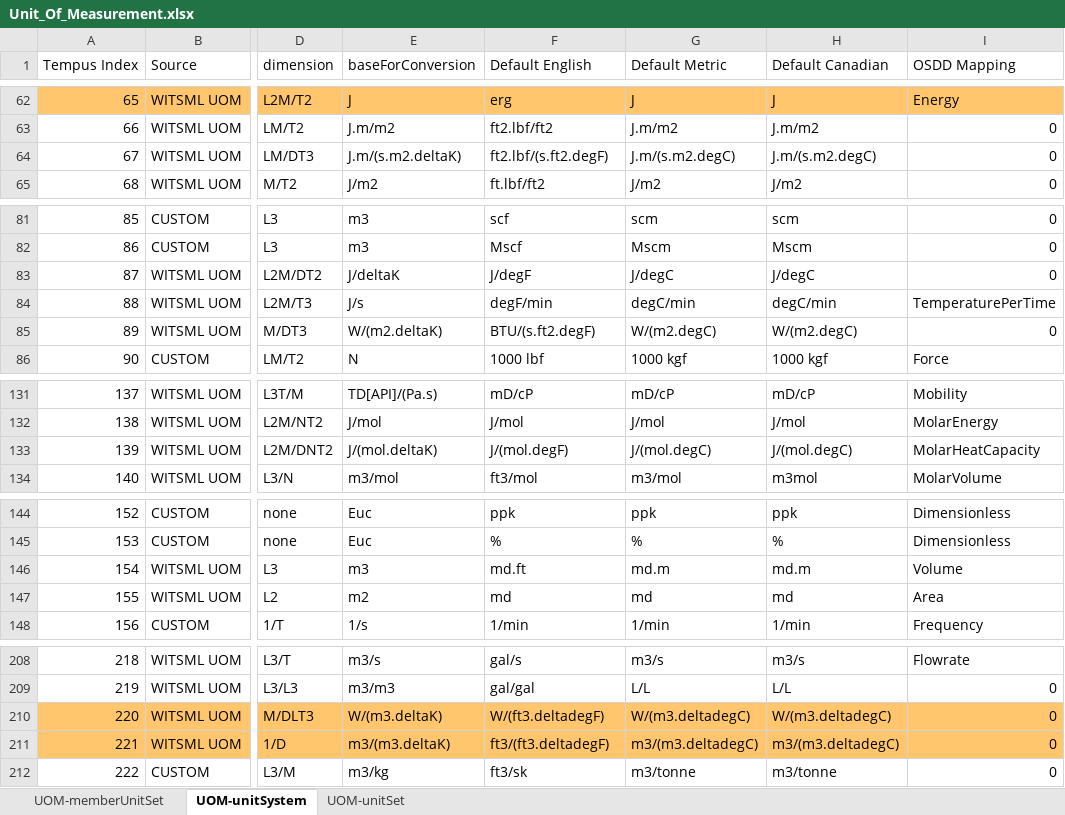
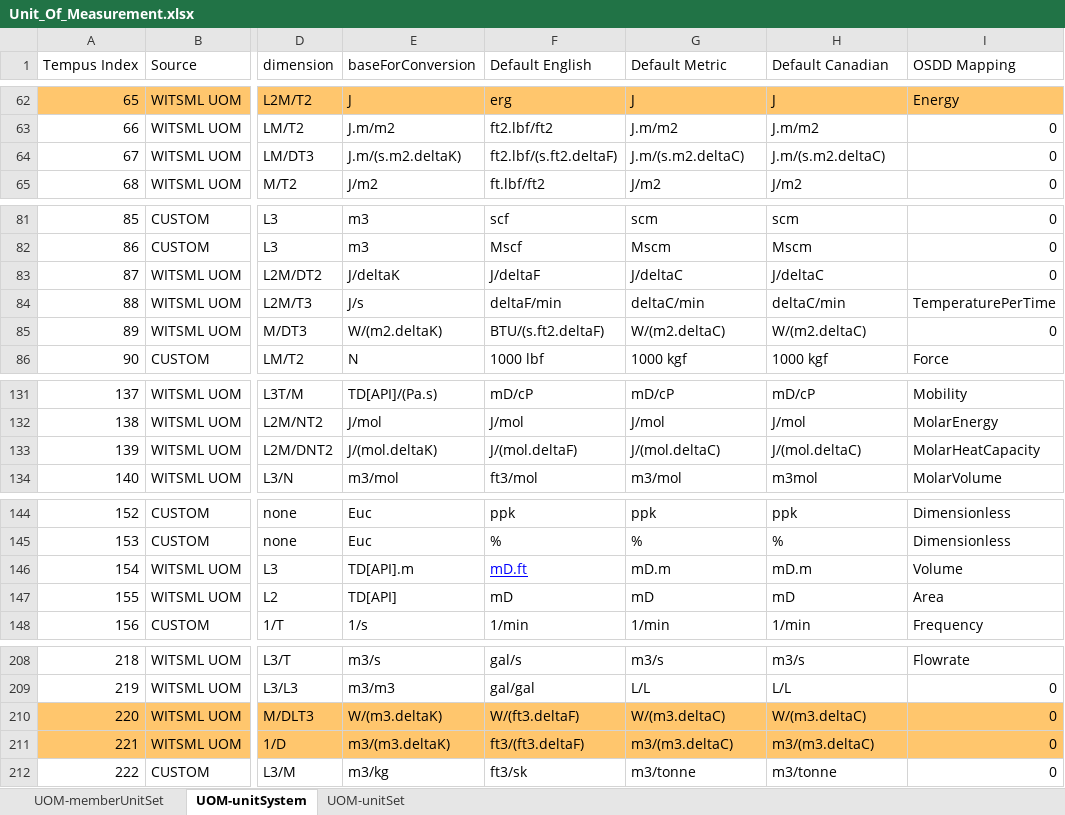
Before and after one commit to experty14/tempus-unit-conversion, an Excel workbook: src/main/resources/Unit_Of_Measurement.xlsx, sheet UOM-unitSystem, drawn as a sheet; only a part is shown, gaps mark what is left out; values as stored, in another font and other column widths than the file's, no borders; charts and pictures not drawn; the diff covers the shown part only; the diff names each change by its address in the sheet, - before the commit and + after, or states it on an @@ line.

Commit message:
Updating xlxs sheet with new unit added

```diff
--- a/src/main/resources/Unit_Of_Measurement.xlsx (sheet UOM-unitSystem)
+++ b/src/main/resources/Unit_Of_Measurement.xlsx (sheet UOM-unitSystem)
-F64 (Default English): ft2.lbf/(s.ft2.degF)
+F64 (Default English): ft2.lbf/(s.ft2.deltaF)
-G64 (Default Metric): J.m/(s.m2.degC)
+G64 (Default Metric): J.m/(s.m2.deltaC)
-H64 (Default Canadian): J.m/(s.m2.degC)
+H64 (Default Canadian): J.m/(s.m2.deltaC)
-F83 (Default English): J/degF
+F83 (Default English): J/deltaF
-G83 (Default Metric): J/degC
+G83 (Default Metric): J/deltaC
-H83 (Default Canadian): J/degC
+H83 (Default Canadian): J/deltaC
-F84 (Default English): degF/min
+F84 (Default English): deltaF/min
-G84 (Default Metric): degC/min
+G84 (Default Metric): deltaC/min
-H84 (Default Canadian): degC/min
+H84 (Default Canadian): deltaC/min
-F85 (Default English): BTU/(s.ft2.degF)
+F85 (Default English): BTU/(s.ft2.deltaF)
-G85 (Default Metric): W/(m2.degC)
+G85 (Default Metric): W/(m2.deltaC)
-H85 (Default Canadian): W/(m2.degC)
+H85 (Default Canadian): W/(m2.deltaC)
-F133 (Default English): J/(mol.degF)
+F133 (Default English): J/(mol.deltaF)
-G133 (Default Metric): J/(mol.degC)
+G133 (Default Metric): J/(mol.deltaC)
-H133 (Default Canadian): J/(mol.degC)
+H133 (Default Canadian): J/(mol.deltaC)
-E146 (baseForConversion): m3
+E146 (baseForConversion): TD[API].m
-F146 (Default English): md.ft
+F146 (Default English): mD.ft
@@ F146 underline: off → on, text colour: black → #0000FF @@
-G146 (Default Metric): md.m
+G146 (Default Metric): mD.m
-H146 (Default Canadian): md.m
+H146 (Default Canadian): mD.m
-E147 (baseForConversion): m2
+E147 (baseForConversion): TD[API]
-F147 (Default English): md
+F147 (Default English): mD
-G147 (Default Metric): md
+G147 (Default Metric): mD
-H147 (Default Canadian): md
+H147 (Default Canadian): mD
-F210 (Default English): W/(ft3.deltadegF)
+F210 (Default English): W/(ft3.deltaF)
-G210 (Default Metric): W/(m3.deltadegC)
+G210 (Default Metric): W/(m3.deltaC)
-H210 (Default Canadian): W/(m3.deltadegC)
+H210 (Default Canadian): W/(m3.deltaC)
-F211 (Default English): ft3/(ft3.deltadegF)
+F211 (Default English): ft3/(ft3.deltaF)
-G211 (Default Metric): m3/(m3.deltadegC)
+G211 (Default Metric): m3/(m3.deltaC)
-H211 (Default Canadian): m3/(m3.deltadegC)
+H211 (Default Canadian): m3/(m3.deltaC)
```
Also changed, not shown: 31 edited cells elsewhere in this sheet, sheet UOM-unitSet, sheet UOM-memberUnitSet, charts or pictures.
